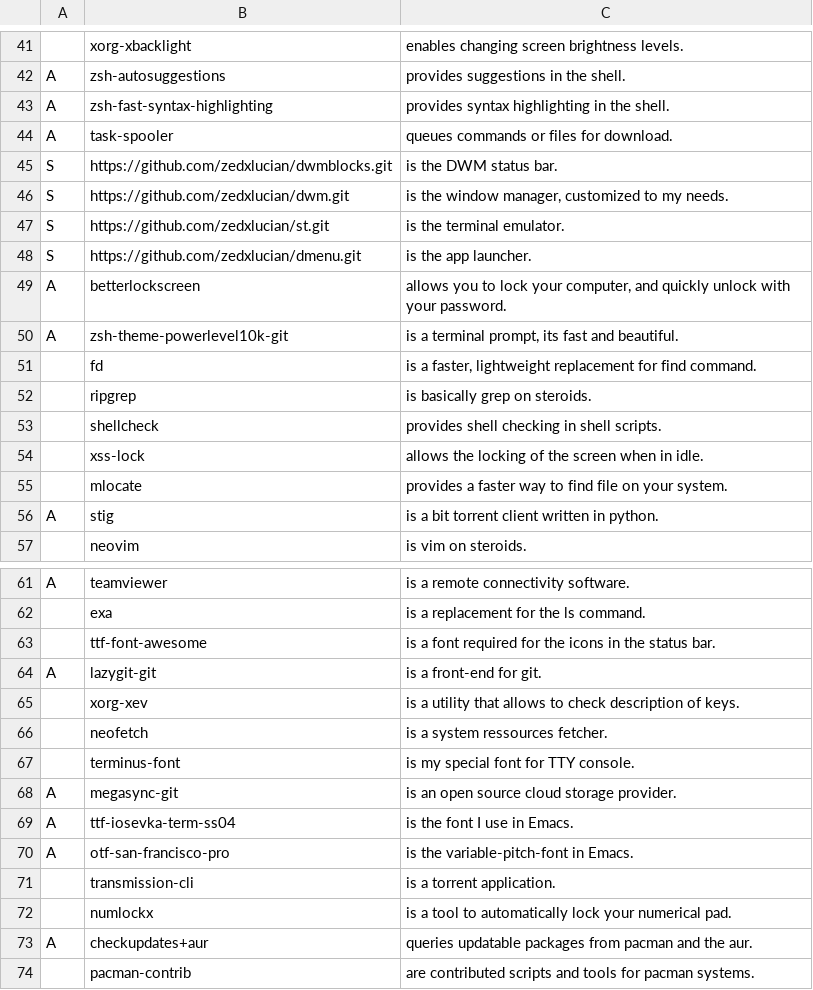
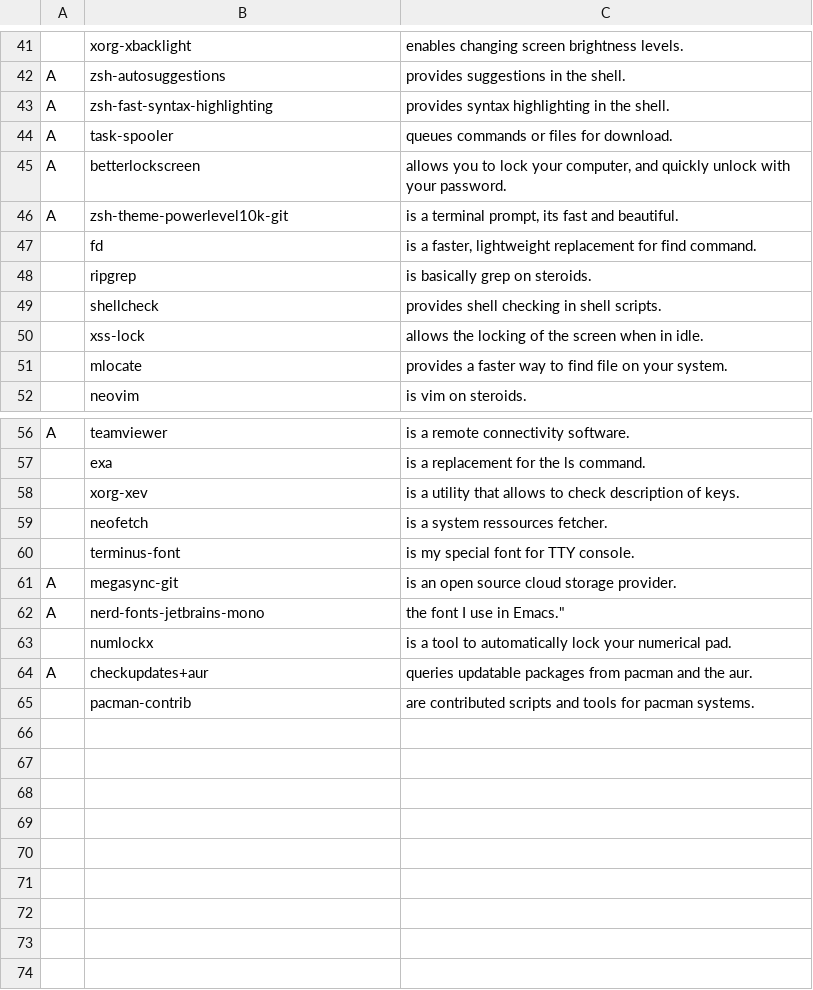
Before and after one commit to zedxlucian/LARBS, a CSV file: progs.csv, drawn as a sheet; only a part is shown, gaps mark what is left out.

```diff
--- a/progs.csv
+++ b/progs.csv
@@ -44,6 +44,2 @@ A,zsh-fast-syntax-highlighting,"provides syntax highlighting in the shell."
 A,task-spooler,"queues commands or files for download."
-S,https://github.com/zedxlucian/dwmblocks.git,"is the DWM status bar."
-S,https://github.com/zedxlucian/dwm.git,"is the window manager, customized to my needs."
-S,https://github.com/zedxlucian/st.git,"is the terminal emulator."
-S,https://github.com/zedxlucian/dmenu.git,"is the app launcher."
 A,betterlockscreen,"allows you to lock your computer, and quickly unlock with your password."
@@ -55,3 +51,2 @@ A,zsh-theme-powerlevel10k-git,"is a terminal prompt, its fast and beautiful."
 ,mlocate,"provides a faster way to find file on your system."
-A,stig,"is a bit torrent client written in python."
 ,neovim,"is vim on steroids."
@@ -62,4 +57,2 @@ A,teamviewer,"is a remote connectivity software."
 ,exa,"is a replacement for the ls command."
-,ttf-font-awesome,"is a font required for the icons in the status bar."
-A,lazygit-git,"is a front-end for git."
 ,xorg-xev,"is a utility that allows to check description of keys."
@@ -68,5 +61,3 @@ A,lazygit-git,"is a front-end for git."
 A,megasync-git,"is an open source cloud storage provider."
-A,ttf-iosevka-term-ss04,"is the font I use in Emacs."
-A,otf-san-francisco-pro,"is the variable-pitch-font in Emacs."
-,transmission-cli,"is a torrent application."
+A,nerd-fonts-jetbrains-mono,the font I use in Emacs."
 ,numlockx,"is a tool to automatically lock your numerical pad."
```
Also changed, not shown: 1 other file.
